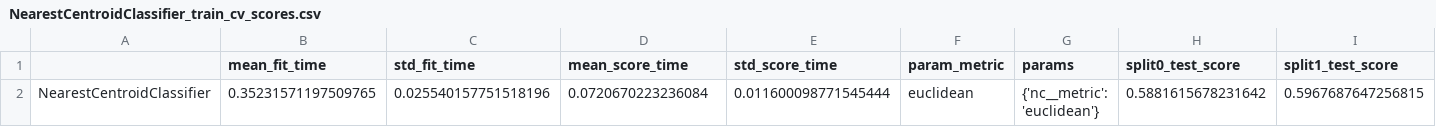
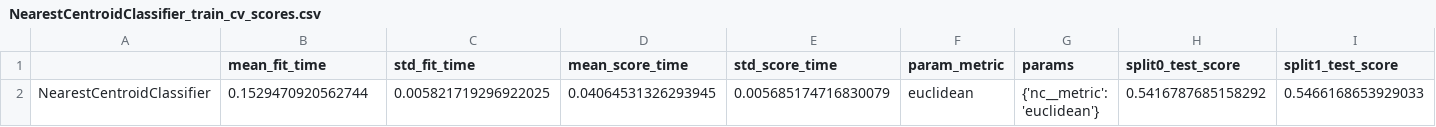
Before and after one commit to USA-Gun-Incidents/USA_gun_incidents, a CSV file: data/classification_results/NearestCentroidClassifier_train_cv_scores.csv, drawn as a sheet; only a part is shown; removed rows and columns are numbered as before the commit, all else as after; rows hold the shown columns only; the diff names each change by its address in the sheet, - before the commit and + after, or states it on an @@ line.

```diff
--- a/data/classification_results/NearestCentroidClassifier_train_cv_scores.csv
+++ b/data/classification_results/NearestCentroidClassifier_train_cv_scores.csv
-row 2: NearestCentroidClassifier | 0.35231571197509765 | 0.025540157751518196 | 0.0720670223236084 | 0.011600098771545444 | euclidean | {'nc__metric': 'euclidean'} | 0.5881615678231642 | 0.5967687647256815
+row 2: NearestCentroidClassifier | 0.1529470920562744 | 0.005821719296922025 | 0.04064531326293945 | 0.005685174716830079 | euclidean | {'nc__metric': 'euclidean'} | 0.5416787685158292 | 0.5466168653929033
```
Also changed, not shown: data/classification_results/NearestCentroidClassifier_oversampled_preds.csv, data/classification_results/NearestCentroidClassifier_test_scores.csv, 10 other files.
